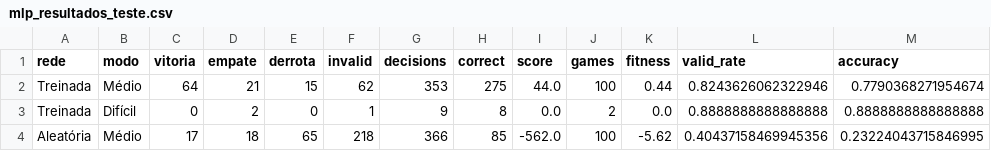
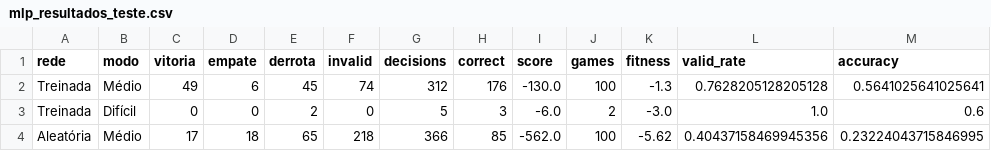
Before and after one commit to jesalvatori/tic-tac-toe-game, a CSV file: t2/algoritmos/mlp/mlp_resultados_teste.csv, drawn as a sheet.

```diff
--- a/t2/algoritmos/mlp/mlp_resultados_teste.csv
+++ b/t2/algoritmos/mlp/mlp_resultados_teste.csv
@@ -1,4 +1,4 @@
 rede,modo,vitoria,empate,derrota,invalid,decisions,correct,score,games,fitness,valid_rate,accuracy
-Treinada,Médio,64,21,15,62,353,275,44.0,100,0.44,0.8243626062322946,0.7790368271954674
-Treinada,Difícil,0,2,0,1,9,8,0.0,2,0.0,0.8888888888888888,0.8888888888888888
+Treinada,Médio,49,6,45,74,312,176,-130.0,100,-1.3,0.7628205128205128,0.5641025641025641
+Treinada,Difícil,0,0,2,0,5,3,-6.0,2,-3.0,1.0,0.6
 Aleatória,Médio,17,18,65,218,366,85,-562.0,100,-5.62,0.40437158469945356,0.23224043715846995
```
Also changed, not shown: t2/algoritmos/genetico/genetico_diversidade.csv, t2/algoritmos/genetico/genetico_populacao_final.csv, 25 other files.
